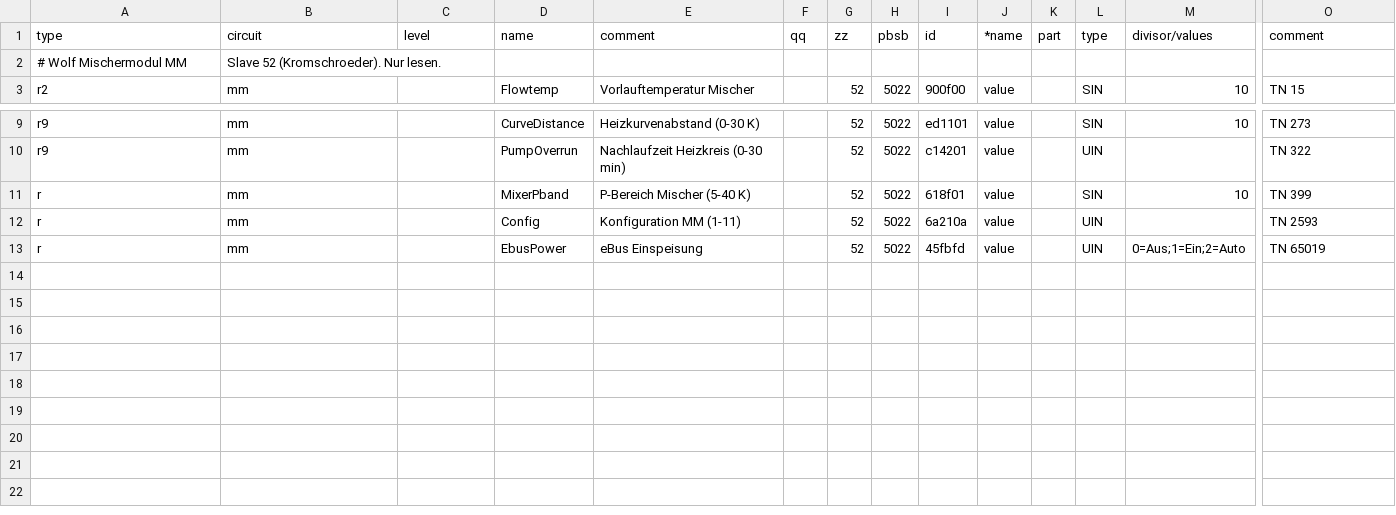
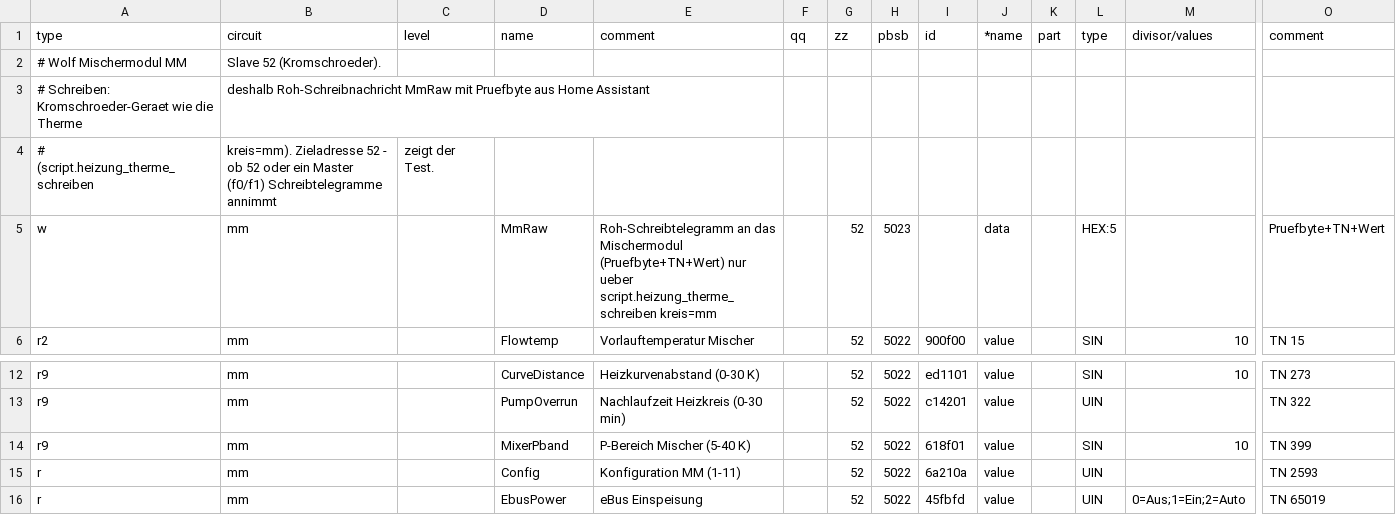
Before and after one commit to Birger90/Wolf-cbg2-ebus-, a CSV file: ebusd-config/mm.csv, drawn as a sheet; only a part is shown, gaps mark what is left out; addresses are those after the commit; rows hold the shown columns only; the diff names each change by its address in the sheet, - before the commit and + after, or states it on an @@ line.

```diff
--- a/ebusd-config/mm.csv
+++ b/ebusd-config/mm.csv
-B2 (circuit): Slave 52 (Kromschroeder). Nur lesen.
+B2 (circuit): Slave 52 (Kromschroeder).
+row 3: # Schreiben: Kromschroeder-Geraet wie die Therme | deshalb Roh-Schreibnachricht MmRaw mit Pruefbyte aus Home Assistant
+row 4: # (script.heizung_therme_schreiben | kreis=mm). Zieladresse 52 - ob 52 oder ein Master (f0/f1) Schreibtelegramme annimmt | zeigt der Test.
+row 5: w | mm |  | MmRaw | Roh-Schreibtelegramm an das Mischermodul (Pruefbyte+TN+Wert) nur ueber script.heizung_therme_schreiben kreis=mm |  | 52 | 5023 |  | data |  | HEX:5 |  | Pruefbyte+TN+Wert
-A14 (type): r
+A14 (type): r9
```
Also changed, not shown: 7 other files.
